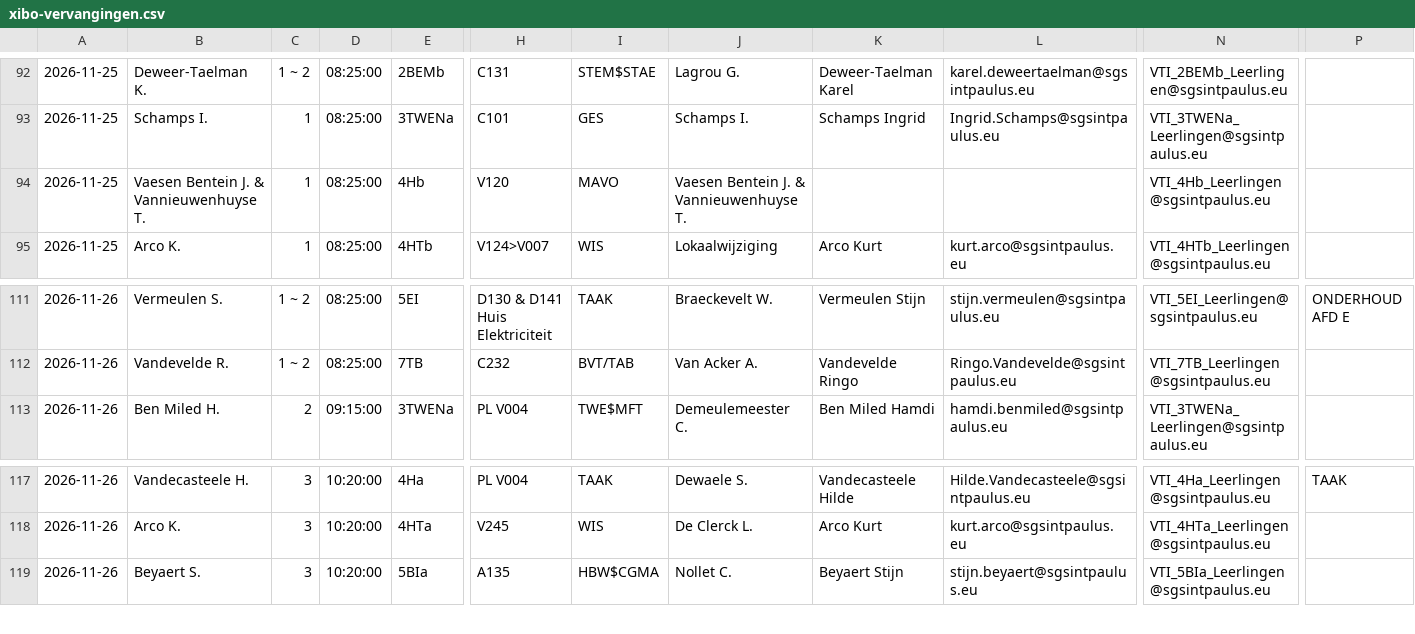
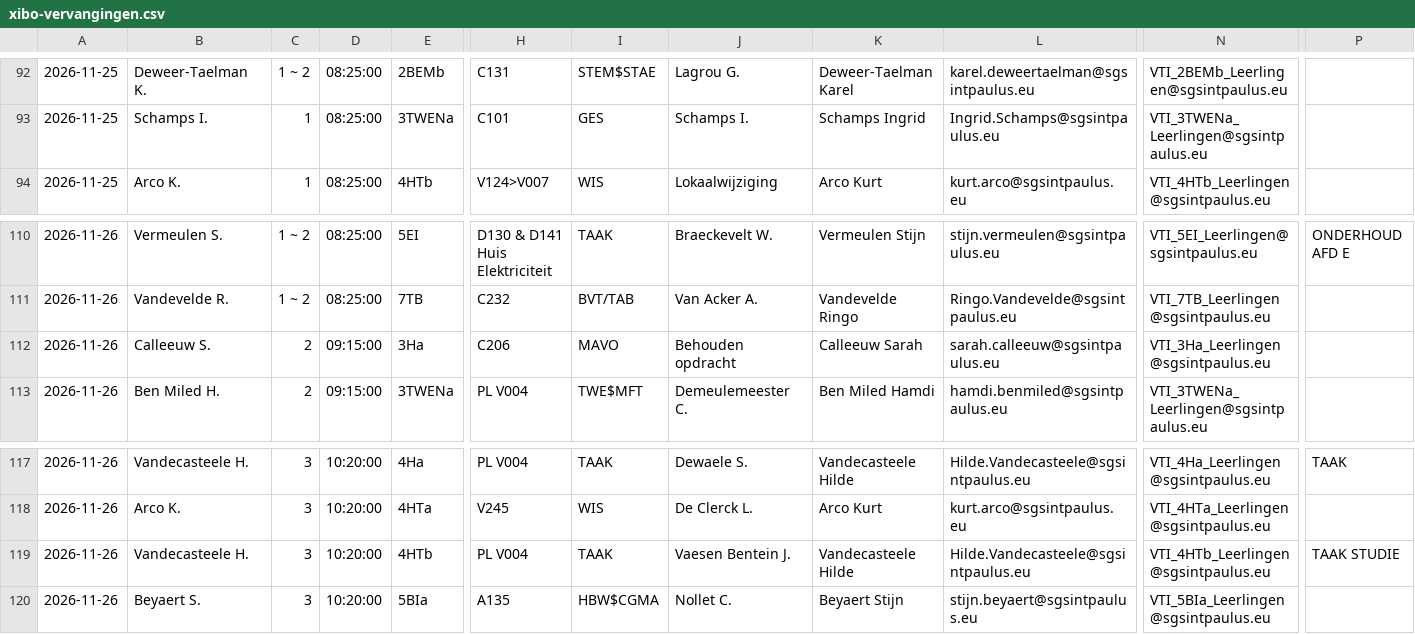
Before and after one commit to tomvanwehaege/xibo-database, a CSV file: xibo-vervangingen.csv, drawn as a sheet; only a part is shown, gaps mark what is left out; removed rows and columns are numbered as before the commit, all else as after; rows hold the shown columns only; the diff names each change by its address in the sheet, - before the commit and + after, or states it on an @@ line.

Commit message:
Automatische update vanuit OneDrive

```diff
--- a/xibo-vervangingen.csv
+++ b/xibo-vervangingen.csv
-row 94: 2026-11-25 | Vaesen Bentein J. & Vannieuwenhuyse T. | 1 | 08:25:00 | 4Hb | V120 | MAVO | Vaesen Bentein J. & Vannieuwenhuyse T. |  |  | VTI_4Hb_Leerlingen@sgsintpaulus.eu
+row 112: 2026-11-26 | Calleeuw S. | 2 | 09:15:00 | 3Ha | C206 | MAVO | Behouden opdracht | Calleeuw Sarah | sarah.calleeuw@sgsintpaulus.eu | VTI_3Ha_Leerlingen@sgsintpaulus.eu
+row 119: 2026-11-26 | Vandecasteele H. | 3 | 10:20:00 | 4HTb | PL V004 | TAAK | Vaesen Bentein J. | Vandecasteele Hilde | Hilde.Vandecasteele@sgsintpaulus.eu | VTI_4HTb_Leerlingen@sgsintpaulus.eu | TAAK STUDIE
```
